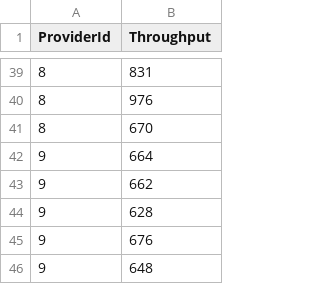
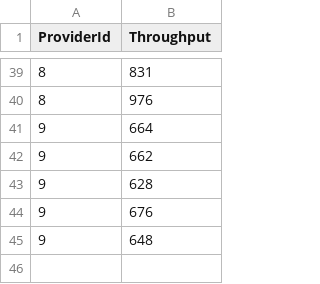
Before and after one commit to xorver/plots, a CSV file: fgcs_data/shared_space_filtered_read.csv, drawn as a sheet; only a part is shown, gaps mark what is left out; the diff names each change by its address in the sheet, - before the commit and + after, or states it on an @@ line.

```diff
--- a/fgcs_data/shared_space_filtered_read.csv
+++ b/fgcs_data/shared_space_filtered_read.csv
-row 41: 8 | 670
```
Also changed, not shown: fgcs_data/shared_space_filtered_write.csv.
